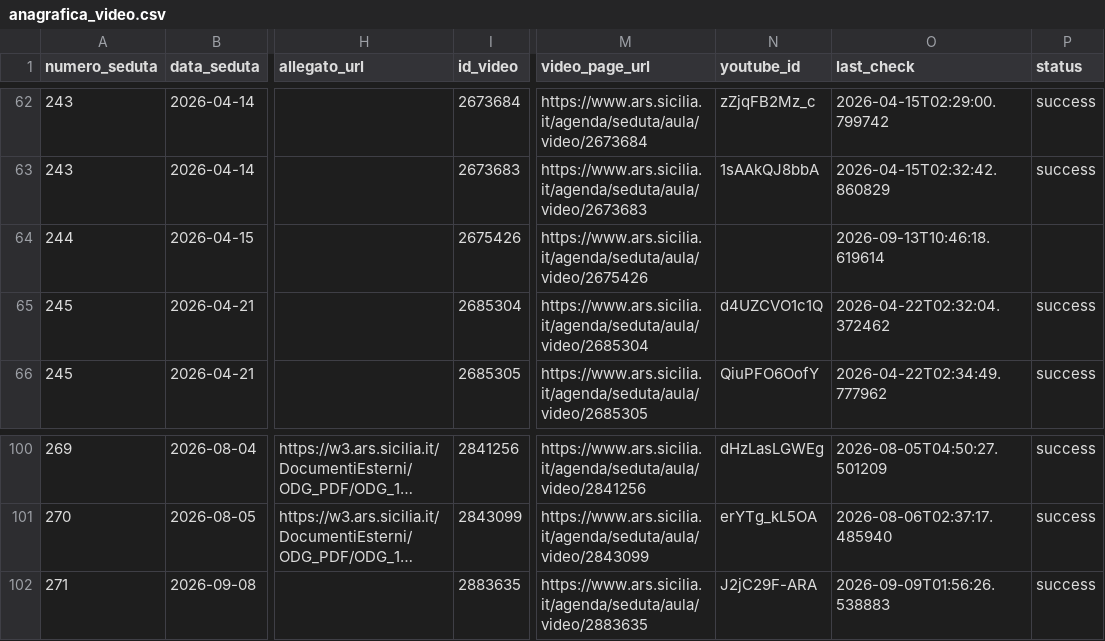
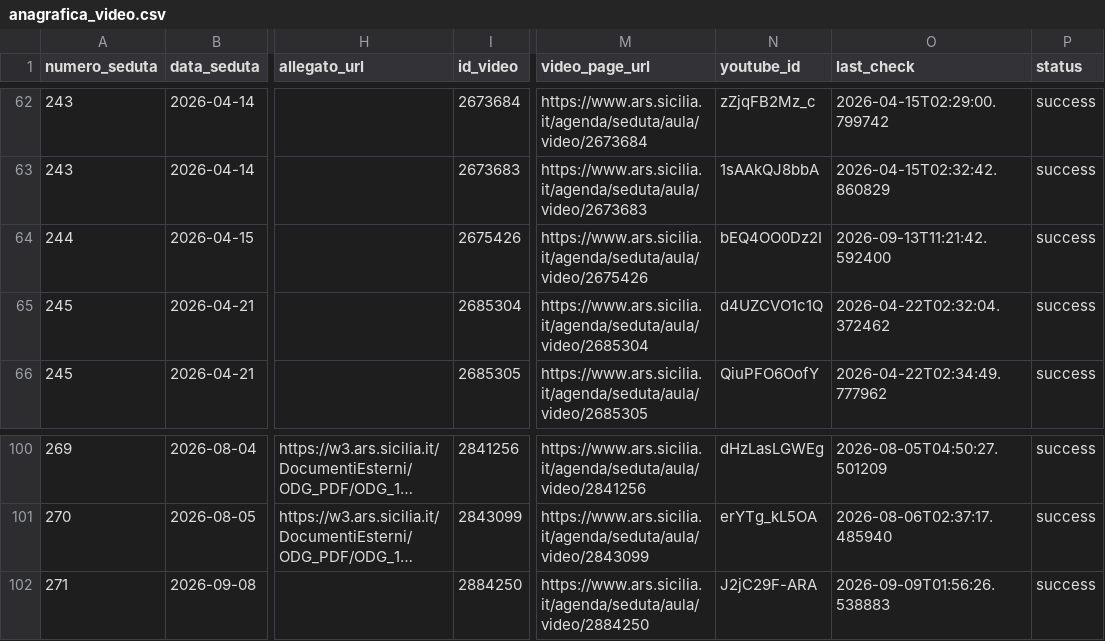
Before and after one commit to aborruso/ars_sicilia, a CSV file: data/anagrafica_video.csv, drawn as a sheet; only a part is shown, gaps mark what is left out; long unchanged cells end in …; the diff names each change by its address in the sheet, - before the commit and + after, or states it on an @@ line.

```diff
--- a/data/anagrafica_video.csv
+++ b/data/anagrafica_video.csv
-N64 (youtube_id): (empty)
+N64 (youtube_id): bEQ4OO0Dz2I
-O64 (last_check): 2026-09-13T10:46:18.619614
+O64 (last_check): 2026-09-13T11:21:42.592400
-P64 (status): (empty)
+P64 (status): success
-I102 (id_video): 2883635
+I102 (id_video): 2884250
-M102 (video_page_url): https://www.ars.sicilia.it/agenda/seduta/aula/video/2883635
+M102 (video_page_url): https://www.ars.sicilia.it/agenda/seduta/aula/video/2884250
```
